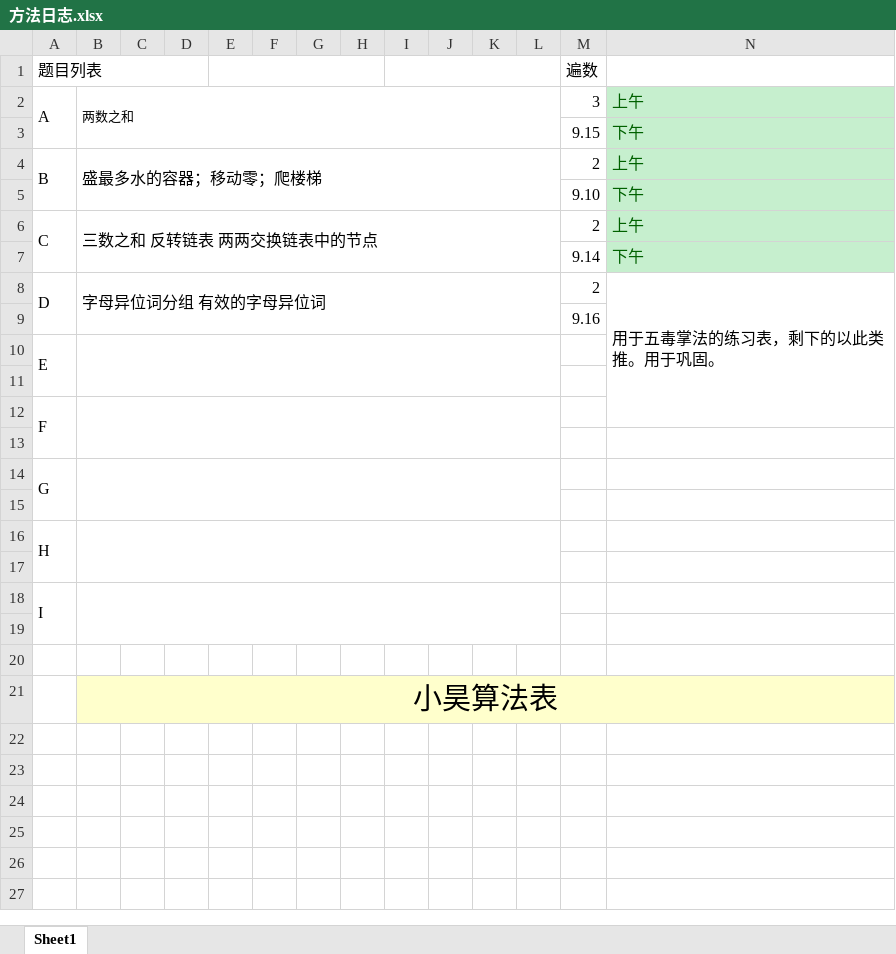
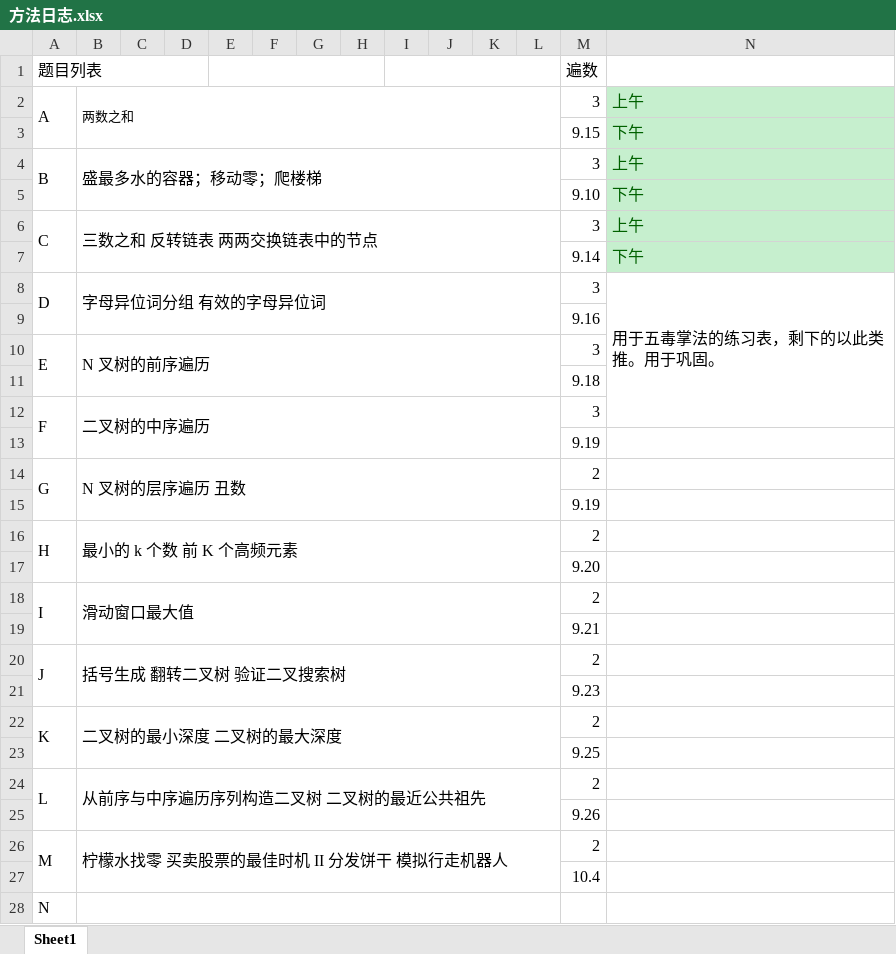
Before and after one commit to wh15513683215/algorithm016, an Excel workbook: Week_01/思维导图总结/预备方法/方法日志.xlsx, sheet Sheet1, drawn as a sheet; only a part is shown; values as stored, in another font and other column widths than the file's, no borders; removed rows and columns are numbered as before the commit, all else as after; rows hold the shown columns only; the diff names each change by its address in the sheet, - before the commit and + after, or states it on an @@ line.

```diff
--- a/Week_01/思维导图总结/预备方法/方法日志.xlsx (sheet Sheet1)
+++ b/Week_01/思维导图总结/预备方法/方法日志.xlsx (sheet Sheet1)
-M4 (遍数): 2
+M4 (遍数): 3
-M6 (遍数): 2
+M6 (遍数): 3
-M8 (遍数): 2
+M8 (遍数): 3
-B10: (empty)
+B10: N 叉树的前序遍历
-M10 (遍数): (empty)
+M10 (遍数): 3
-M11 (遍数): (empty)
+M11 (遍数): 9.18
-B12: (empty)
+B12: 二叉树的中序遍历
-M12 (遍数): (empty)
+M12 (遍数): 3
-M13 (遍数): (empty)
+M13 (遍数): 9.19
-B14: (empty)
+B14: N 叉树的层序遍历 丑数
-M14 (遍数): (empty)
+M14 (遍数): 2
-M15 (遍数): (empty)
+M15 (遍数): 9.19
-B16: (empty)
+B16: 最小的 k 个数 前 K 个高频元素
-M16 (遍数): (empty)
+M16 (遍数): 2
-M17 (遍数): (empty)
+M17 (遍数): 9.20
-B18: (empty)
+B18: 滑动窗口最大值
-M18 (遍数): (empty)
+M18 (遍数): 2
-M19 (遍数): (empty)
+M19 (遍数): 9.21
-row 20: (empty)
+row 20: J | 括号生成 翻转二叉树 验证二叉搜索树 |  |  |  |  |  |  |  |  |  |  | 2
+A20:A21 merged
+B20:L21 merged
-row 21:  | 小昊算法表
+row 21:  |  |  |  |  |  |  |  |  |  |  |  | 9.23
+row 22: K | 二叉树的最小深度 二叉树的最大深度 |  |  |  |  |  |  |  |  |  |  | 2
+row 23:  |  |  |  |  |  |  |  |  |  |  |  | 9.25
+row 24: L | 从前序与中序遍历序列构造二叉树 二叉树的最近公共祖先 |  |  |  |  |  |  |  |  |  |  | 2
+row 25:  |  |  |  |  |  |  |  |  |  |  |  | 9.26
+row 26: M | 柠檬水找零 买卖股票的最佳时机 II 分发饼干 模拟行走机器人 |  |  |  |  |  |  |  |  |  |  | 2
+row 27:  |  |  |  |  |  |  |  |  |  |  |  | 10.4
+row 28: N
```
Also changed, not shown: 28 other files.
